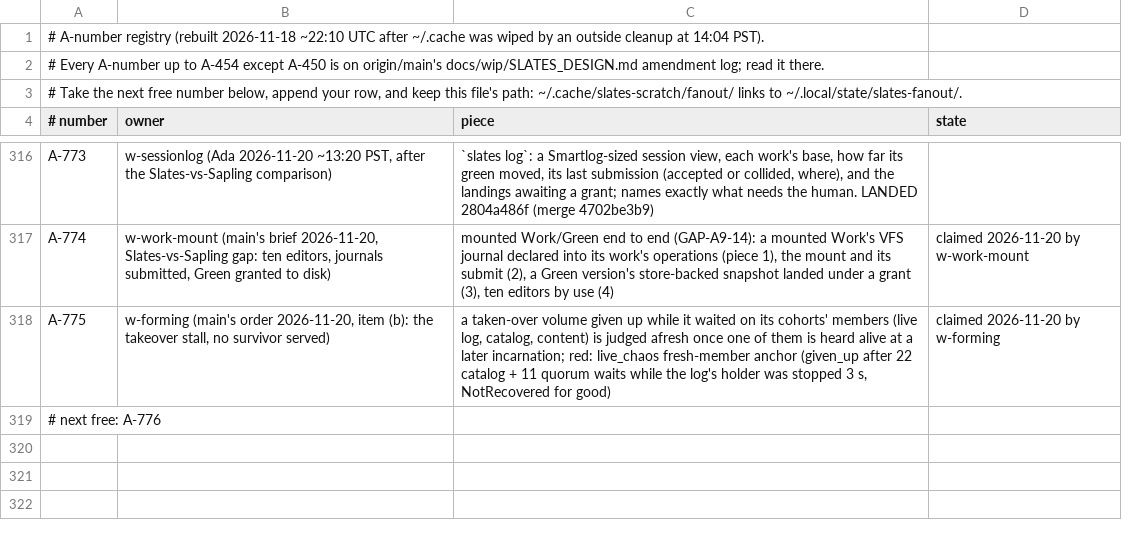
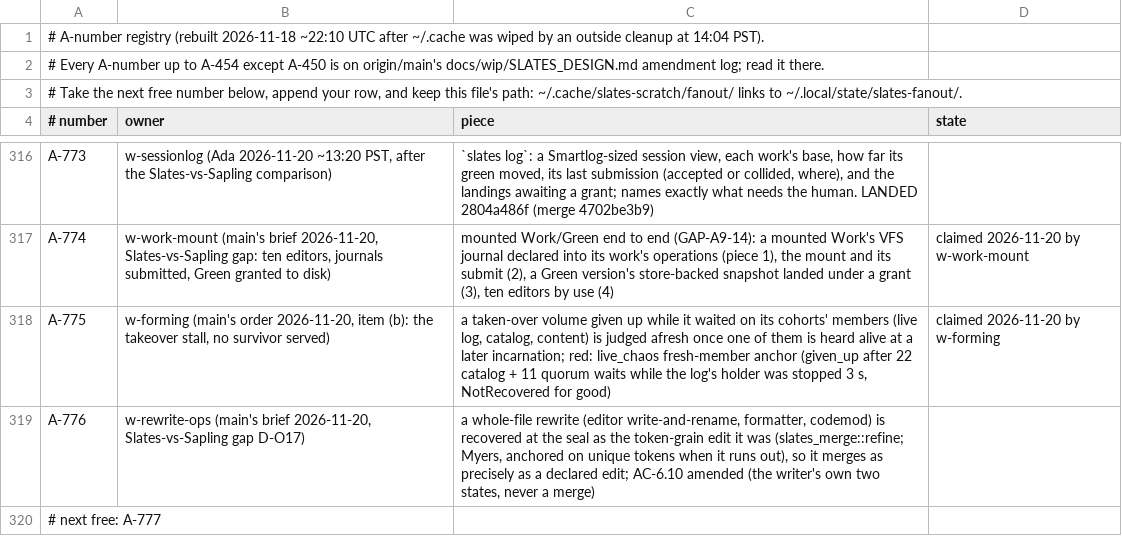
Before and after one commit to hyper-light/slates, a TSV file: amendments.tsv, drawn as a sheet; only a part is shown, gaps mark what is left out.

Commit message:
ledger: A-776 claimed by w-rewrite-ops (D-O17 whole-file rewrites recovered as edits)

```diff
--- a/amendments.tsv
+++ b/amendments.tsv
@@ -318,2 +318,3 @@ A-774	w-work-mount (main's brief 2026-11-20, Slates-vs-Sapling gap: ten editors,
 A-775	w-forming (main's order 2026-11-20, item (b): the takeover stall, no survivor served)	a taken-over volume given up while it waited on its cohorts' members (live log, catalog, content) is judged afresh once one of them is heard alive at a later incarnation; red: live_chaos fresh-member anchor (given_up after 22 catalog + 11 quorum waits while the log's holder was stopped 3 s, NotRecovered for good)	claimed 2026-11-20 by w-forming
-# next free: A-776
+A-776	w-rewrite-ops (main's brief 2026-11-20, Slates-vs-Sapling gap D-O17)	a whole-file rewrite (editor write-and-rename, formatter, codemod) is recovered at the seal as the token-grain edit it was (slates_merge::refine; Myers, anchored on unique tokens when it runs out), so it merges as precisely as a declared edit; AC-6.10 amended (the writer's own two states, never a merge)
+# next free: A-777
```
